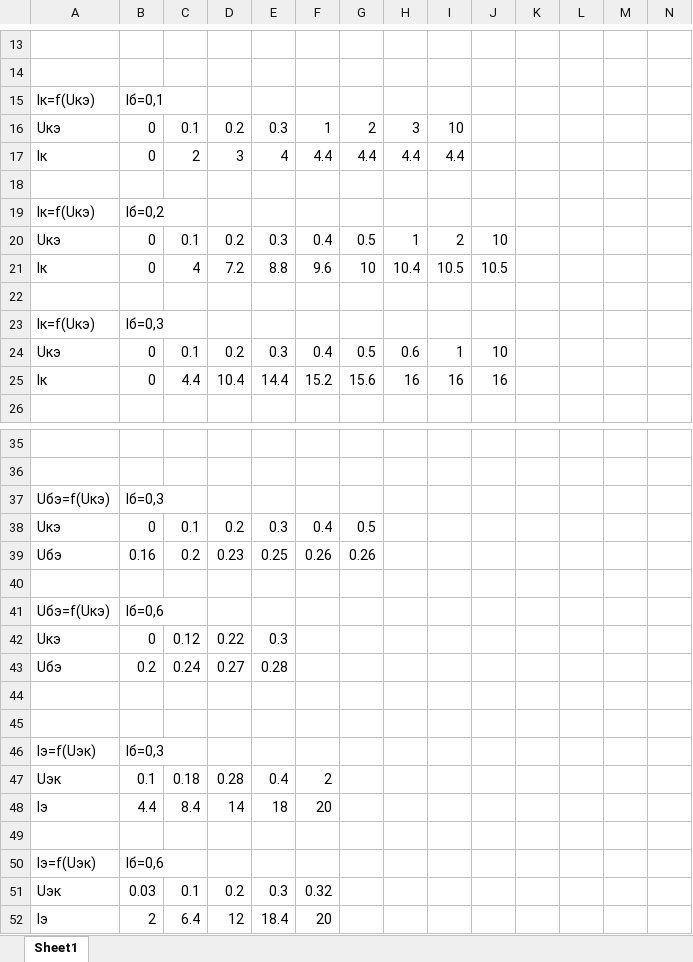
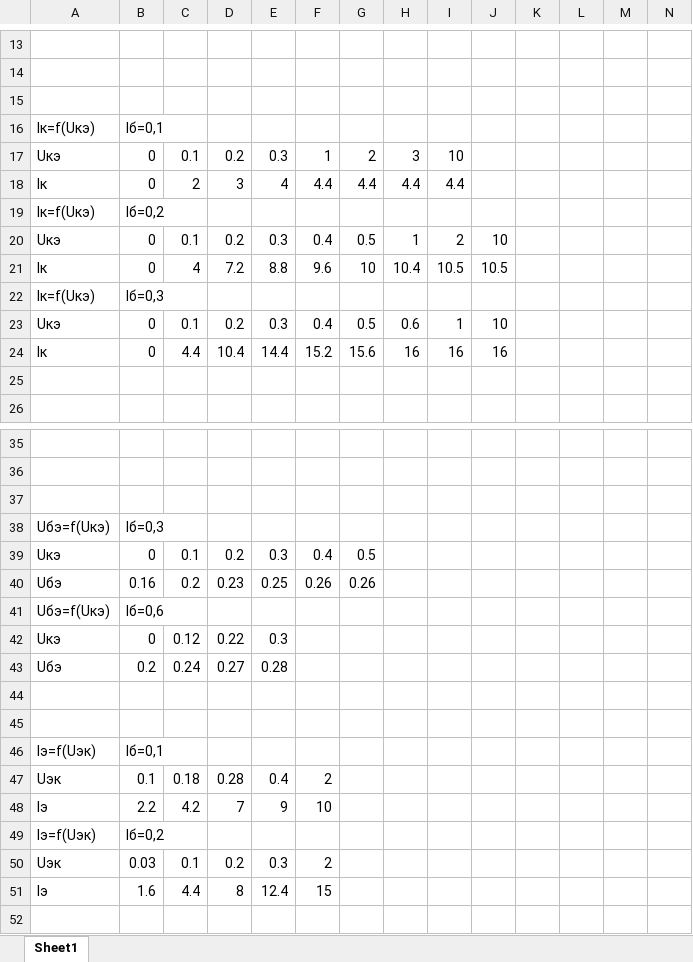
Before and after one commit to fedos21/university-stuff, an Excel workbook: ЭП/LR1_p2.xlsx, sheet Sheet1, drawn as a sheet; only a part is shown, gaps mark what is left out; values as stored, in another font and other column widths than the file's, no borders; charts and pictures not drawn; removed rows and columns are numbered as before the commit, all else as after; rows hold the shown columns only; the diff names each change by its address in the sheet, - before the commit and + after, or states it on an @@ line.

```diff
--- a/ЭП/LR1_p2.xlsx (sheet Sheet1)
+++ b/ЭП/LR1_p2.xlsx (sheet Sheet1)
+row 15: (empty)
-row 18: (empty)
-row 22: (empty)
+row 25: (empty)
+row 37: (empty)
-row 40: (empty)
-B46: Iб=0,3
+B46: Iб=0,1
-row 48: Iэ | 4.4 | 8.4 | 14 | 18 | 20
-row 48: (empty)
+row 48: Iэ | 2.2 | 4.2 | 7 | 9 | 10
-B49: Iб=0,6
+B49: Iб=0,2
-F50: 0.32
+F50: 2
-row 52: Iэ | 2 | 6.4 | 12 | 18.4 | 20
+row 51: Iэ | 1.6 | 4.4 | 8 | 12.4 | 15
```
Also changed, not shown: charts or pictures, ЦТ/ЛР_4/lr4.xlsx, ЭП/LR_2.xlsx, 47 other files.
